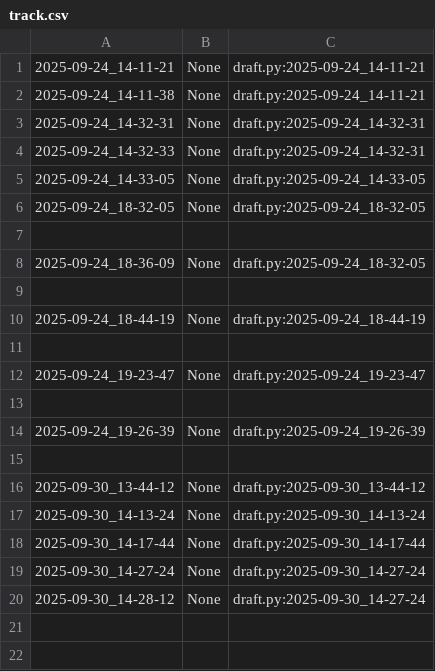
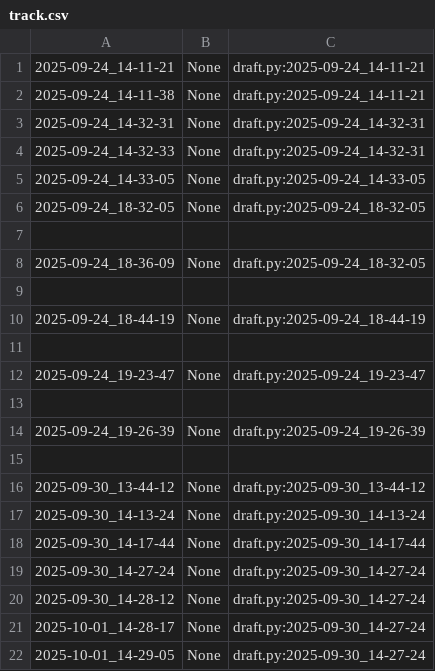
Before and after one commit to qxcode-course/poo-rc-bloco-a-Lalaystar, a CSV file: poo/.tko/track/animal/track.csv, drawn as a sheet; the diff names each change by its address in the sheet, - before the commit and + after, or states it on an @@ line.

Commit message:
animalcresce

```diff
--- a/poo/.tko/track/animal/track.csv
+++ b/poo/.tko/track/animal/track.csv
+row 21: 2025-10-01_14-28-17 | None | draft.py:2025-09-30_14-27-24
+row 22: 2025-10-01_14-29-05 | None | draft.py:2025-09-30_14-27-24
```
Also changed, not shown: 2 other files.
